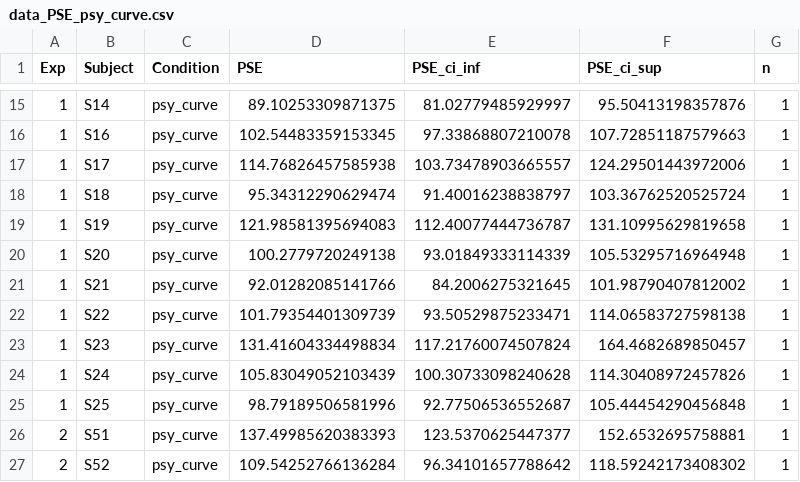
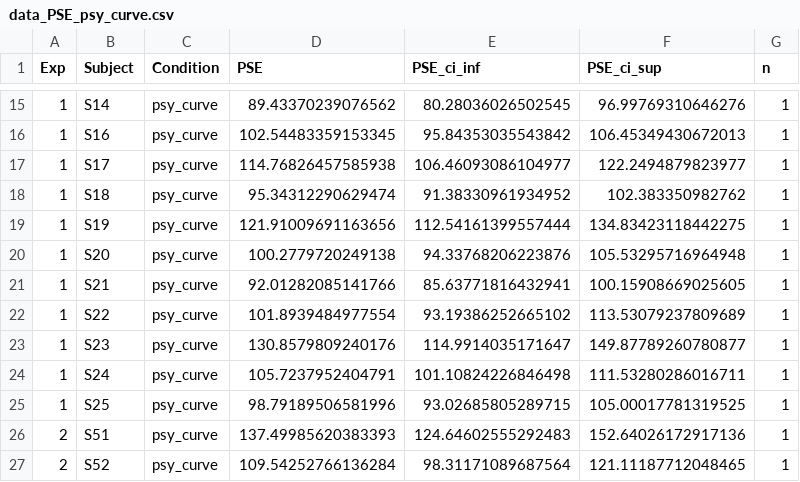
Before and after one commit to petcheme/pps2021, a CSV file: data/data_PSE_psy_curve.csv, drawn as a sheet; only a part is shown, gaps mark what is left out; the diff covers the shown part only.

```diff
--- a/data/data_PSE_psy_curve.csv
+++ b/data/data_PSE_psy_curve.csv
@@ -15,13 +15,13 @@ Exp,Subject,Condition,PSE,PSE_ci_inf,PSE_ci_sup,n
-1,S14,psy_curve,89.10253309871375,81.02779485929997,95.50413198357876,1
-1,S16,psy_curve,102.54483359153345,97.33868807210078,107.72851187579663,1
-1,S17,psy_curve,114.76826457585938,103.73478903665557,124.29501443972006,1
-1,S18,psy_curve,95.34312290629474,91.40016238838797,103.36762520525724,1
-1,S19,psy_curve,121.98581395694083,112.40077444736787,131.10995629819658,1
-1,S20,psy_curve,100.2779720249138,93.01849333114339,105.53295716964948,1
-1,S21,psy_curve,92.01282085141766,84.2006275321645,101.98790407812002,1
-1,S22,psy_curve,101.79354401309739,93.50529875233471,114.06583727598138,1
-1,S23,psy_curve,131.41604334498834,117.21760074507824,164.4682689850457,1
-1,S24,psy_curve,105.83049052103439,100.30733098240628,114.30408972457826,1
-1,S25,psy_curve,98.79189506581996,92.77506536552687,105.44454290456848,1
-2,S51,psy_curve,137.49985620383393,123.5370625447377,152.6532695758881,1
-2,S52,psy_curve,109.54252766136284,96.34101657788642,118.59242173408302,1
+1,S14,psy_curve,89.43370239076562,80.28036026502545,96.99769310646276,1
+1,S16,psy_curve,102.54483359153345,95.84353035543842,106.45349430672013,1
+1,S17,psy_curve,114.76826457585938,106.46093086104977,122.2494879823977,1
+1,S18,psy_curve,95.34312290629474,91.38330961934952,102.383350982762,1
+1,S19,psy_curve,121.91009691163656,112.54161399557444,134.83423118442275,1
+1,S20,psy_curve,100.2779720249138,94.33768206223876,105.53295716964948,1
+1,S21,psy_curve,92.01282085141766,85.63771816432941,100.15908669025605,1
+1,S22,psy_curve,101.8939484977554,93.19386252665102,113.53079237809689,1
+1,S23,psy_curve,130.8579809240176,114.9914035171647,149.87789260780877,1
+1,S24,psy_curve,105.7237952404791,101.10824226846498,111.53280286016711,1
+1,S25,psy_curve,98.79189506581996,93.02685805289715,105.00017781319525,1
+2,S51,psy_curve,137.49985620383393,124.64602555292483,152.64026172917136,1
+2,S52,psy_curve,109.54252766136284,98.31171089687564,121.11187712048465,1
```
Also changed, not shown: 78 edited cells elsewhere in this file, 2 other files.
